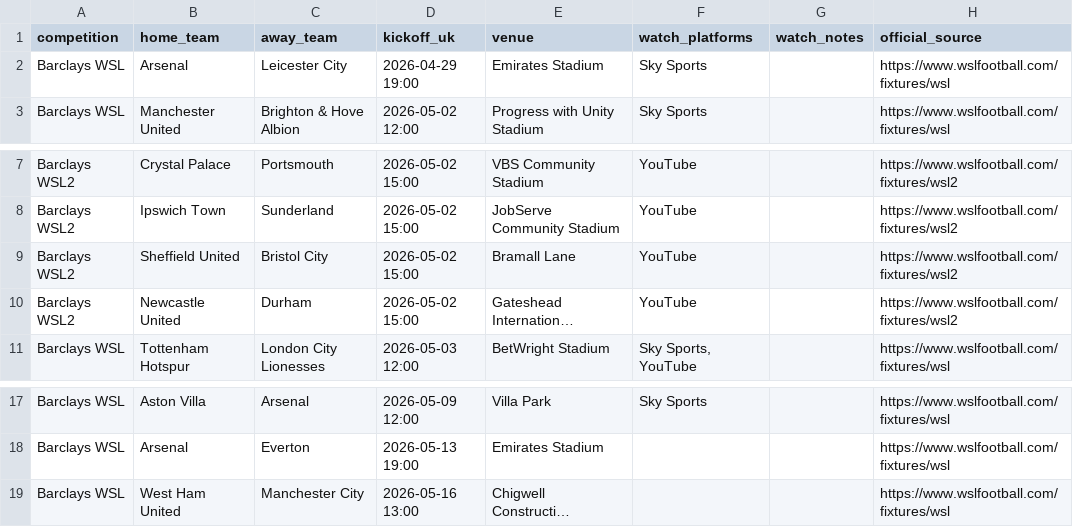
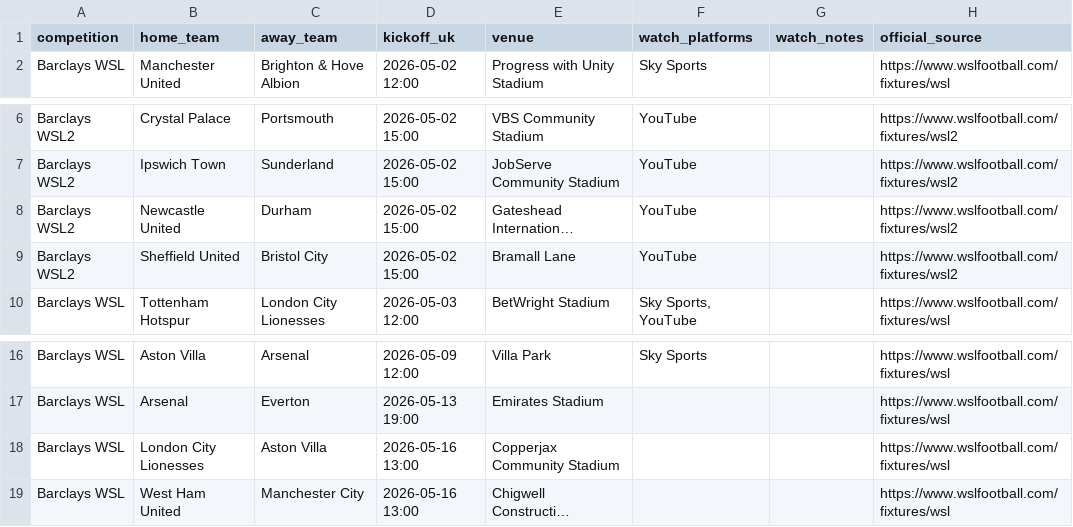
Before and after one commit to claremcewen/football-fixture-app-clean, a CSV file: data/fixtures_all.csv, drawn as a sheet; only a part is shown, gaps mark what is left out; long unchanged cells end in …; removed rows and columns are numbered as before the commit, all else as after; the diff names each change by its address in the sheet, - before the commit and + after, or states it on an @@ line.

```diff
--- a/data/fixtures_all.csv
+++ b/data/fixtures_all.csv
-row 2: Barclays WSL | Arsenal | Leicester City | 2026-04-29 19:00 | Emirates Stadium | Sky Sports |  | https://www.wslfootball.com/fixtures/wsl
@@ row 10 moved to row 8: Barclays WSL2 @@
+row 18: Barclays WSL | London City Lionesses | Aston Villa | 2026-05-16 13:00 | Copperjax Community Stadium |  |  | https://www.wslfootball.com/fixtures/wsl
```
